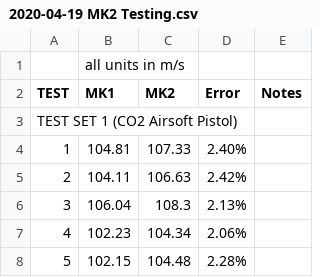
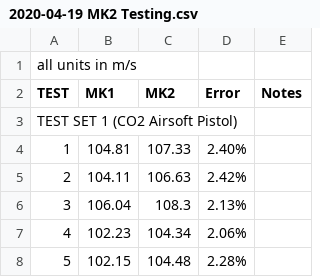
Before and after one commit to td0g/ballistic_chronograph_mk2, a CSV file: 2020-04-19 MK2 Testing.csv, drawn as a sheet; only a part is shown.

Commit message:
Update 2020-04-19 MK2 Testing.csv

```diff
--- a/2020-04-19 MK2 Testing.csv
+++ b/2020-04-19 MK2 Testing.csv
@@ -1,2 +1,2 @@
-,all units in m/s
+all units in m/s
 TEST,MK1,MK2,Error,Notes
```
